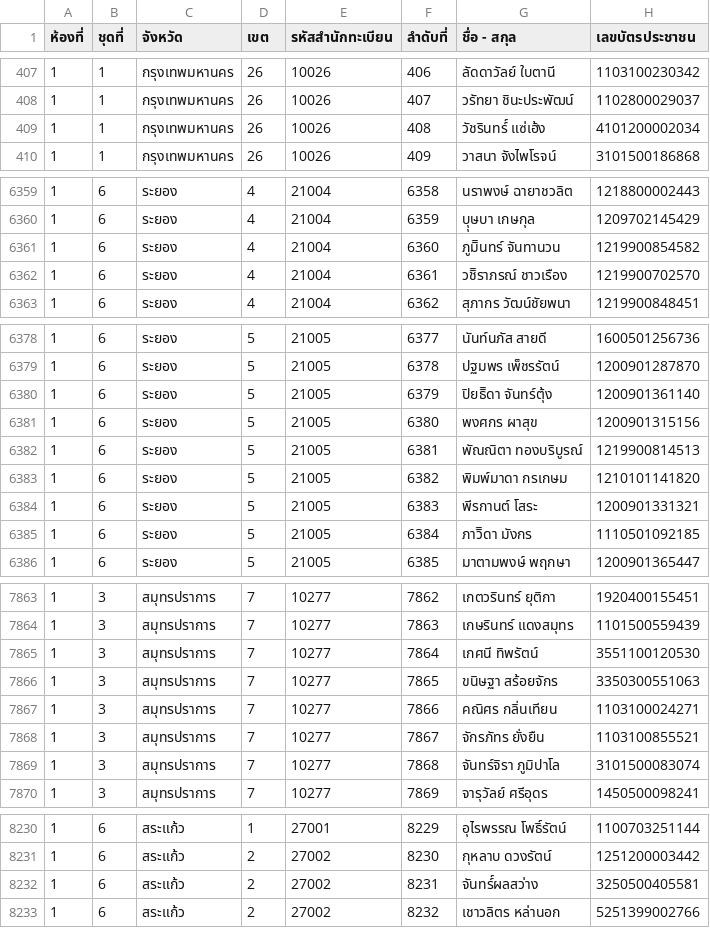
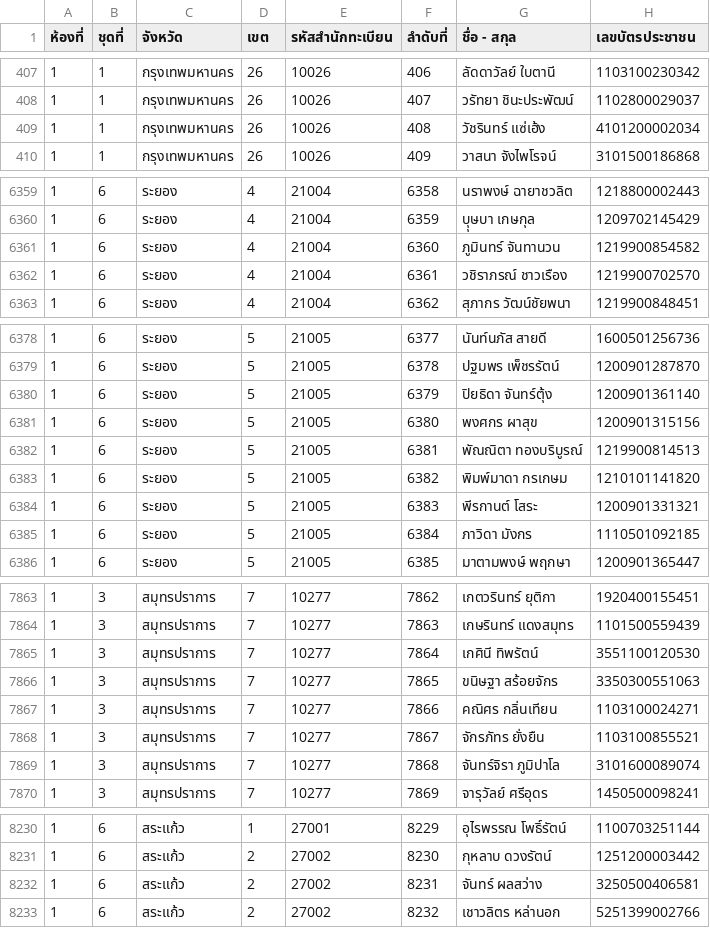
Before and after one commit to tuannajaa/tuannajaa, a CSV file: web-form/loginCSVSerch/searchCSV/ForTest.csv, drawn as a sheet; only a part is shown, gaps mark what is left out; the diff covers the shown part only.

```diff
--- a/web-form/loginCSVSerch/searchCSV/ForTest.csv
+++ b/web-form/loginCSVSerch/searchCSV/ForTest.csv
@@ -408,3 +408,3 @@
 1,1,กรุงเทพมหานคร,26,10026,407,วรัทยา ชินะประพัฒน์,1102800029037
-1,1,กรุงเทพมหานคร,26,10026,408,วัชรินทร์์ แซ่เฮ้ง,4101200002034
+1,1,กรุงเทพมหานคร,26,10026,408,วัชรินทร์ แซ่เฮ้ง,4101200002034
 1,1,กรุงเทพมหานคร,26,10026,409,วาสนา จังไพโรจน์,3101500186868
@@ -6360,4 +6360,4 @@
 1,6,ระยอง,4,21004,6359,บุุษบา เกษกุล,1209702145429
-1,6,ระยอง,4,21004,6360,ภูมิินทร์ จันทานวน,1219900854582
-1,6,ระยอง,4,21004,6361,วชิิราภรณ์ ชาวเรือง,1219900702570
+1,6,ระยอง,4,21004,6360,ภูมินทร์ จันทานวน,1219900854582
+1,6,ระยอง,4,21004,6361,วชิราภรณ์ ชาวเรือง,1219900702570
 1,6,ระยอง,4,21004,6362,สุภากร วัฒน์ชัยพนา,1219900848451
@@ -6379,3 +6379,3 @@
 1,6,ระยอง,5,21005,6378,ปฐมพร เพ็ชรรัตน์,1200901287870
-1,6,ระยอง,5,21005,6379,ปิยธิิดา จันทร์ตุ้ง,1200901361140
+1,6,ระยอง,5,21005,6379,ปิยธิดา จันทร์ตุ้ง,1200901361140
 1,6,ระยอง,5,21005,6380,พงศกร ผาสุข,1200901315156
@@ -6384,3 +6384,3 @@
 1,6,ระยอง,5,21005,6383,พีรกานต์ โสระ,1200901331321
-1,6,ระยอง,5,21005,6384,ภาวิิดา มังกร,1110501092185
+1,6,ระยอง,5,21005,6384,ภาวิดา มังกร,1110501092185
 1,6,ระยอง,5,21005,6385,มาตามพงษ์ พฤกษา,1200901365447
@@ -7864,3 +7864,3 @@
 1,3,สมุทรปราการ,7,10277,7863,เกษรินทร์ แดงสมุทร,1101500559439
-1,3,สมุทรปราการ,7,10277,7864,เกศนี ทิพรัตน์,3551100120530
+1,3,สมุทรปราการ,7,10277,7864,เกศินี ทิพรัตน์,3551100120530
 1,3,สมุทรปราการ,7,10277,7865,ขนิษฐา สร้อยจักร,3350300551063
@@ -7868,3 +7868,3 @@
 1,3,สมุทรปราการ,7,10277,7867,จักรภัทร ยั่งยืน,1103100855521
-1,3,สมุทรปราการ,7,10277,7868,จันทร์จิรา ภูมิปาโล,3101500083074
+1,3,สมุทรปราการ,7,10277,7868,จันทร์จิรา ภูมิปาโล,3101600089074
 1,3,สมุทรปราการ,7,10277,7869,จารุวัลย์ ศรีอุดร,1450500098241
@@ -8231,3 +8231,3 @@
 1,6,สระแก้ว,2,27002,8230,กุหลาบ ดวงรัตน์,1251200003442
-1,6,สระแก้ว,2,27002,8231,จันทร์์ผลสว่าง,3250500405581
+1,6,สระแก้ว,2,27002,8231,จันทร์ ผลสว่าง,3250500406581
 1,6,สระแก้ว,2,27002,8232,เชาวลิตร หล่านอก,5251399002766
```
Also changed, not shown: 36 edited cells elsewhere in this file.
